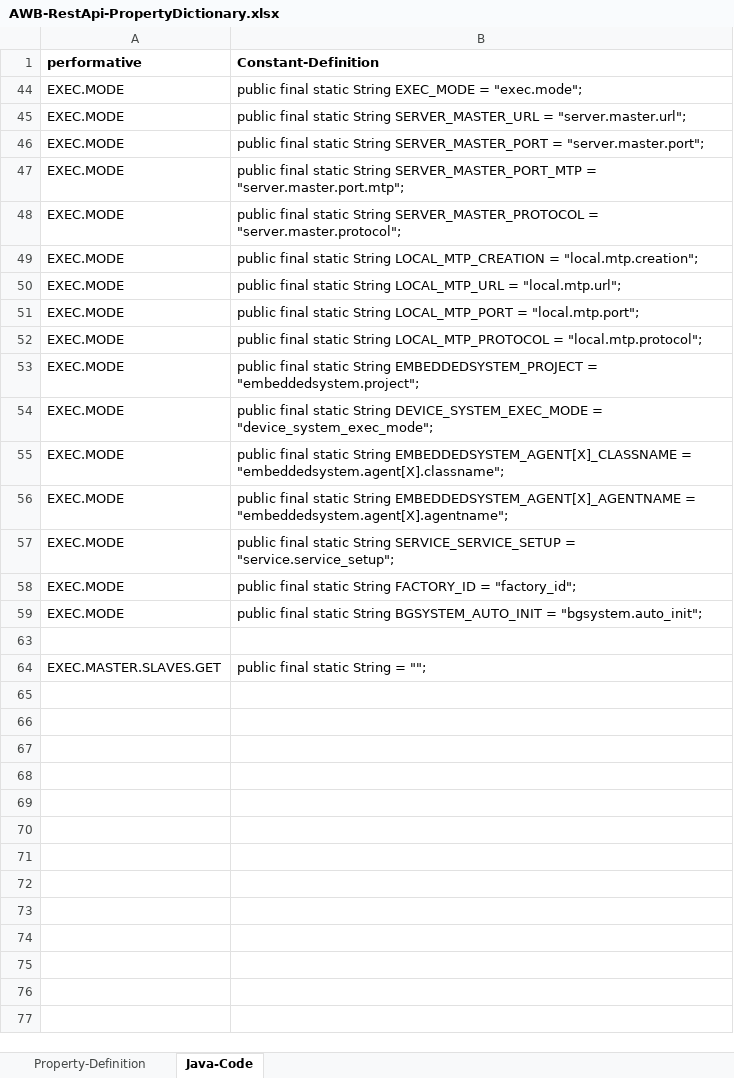
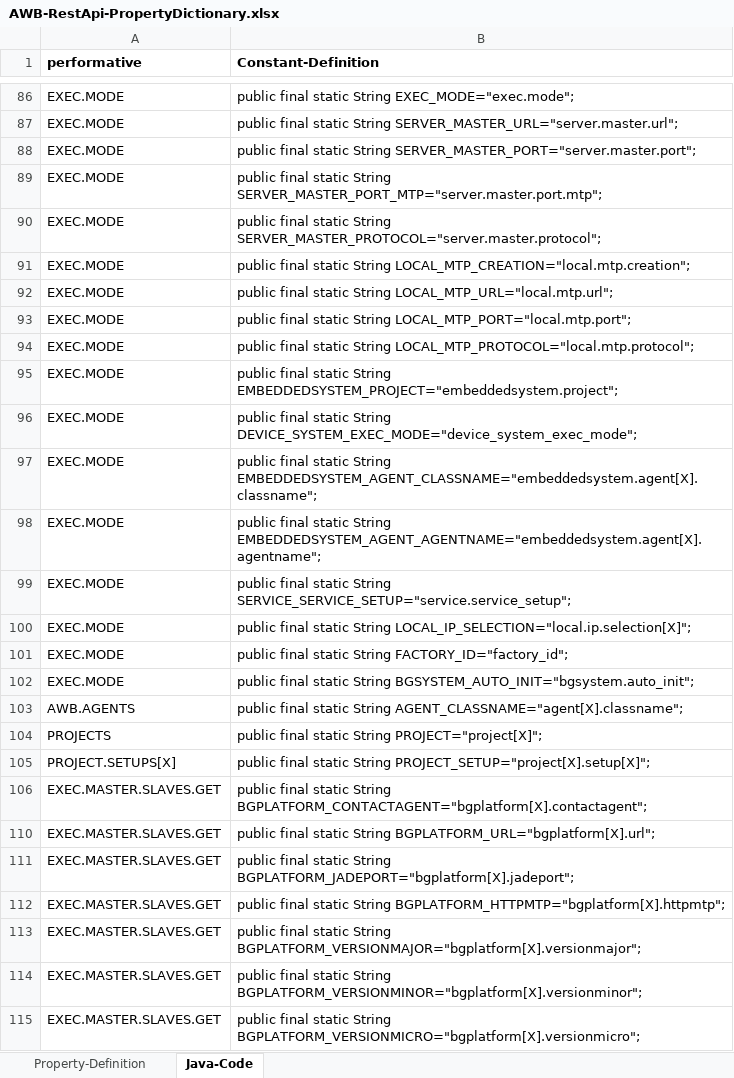
Before and after one commit to EnFlexIT/RestAPIs, an Excel workbook: AWB-RestApi-PropertyDictionary.xlsx, sheet Java-Code, drawn as a sheet; only a part is shown, gaps mark what is left out; values as stored, in another font and other column widths than the file's, no borders; addresses are those after the commit; the diff covers the shown part only; the diff names each change by its address in the sheet, - before the commit and + after, or states it on an @@ line.

Commit message:
Updated RestApi-propertyDictionary.
The dictionary now includes the new performative
"exec.master.slaves.get".

```diff
--- a/AWB-RestApi-PropertyDictionary.xlsx (sheet Java-Code)
+++ b/AWB-RestApi-PropertyDictionary.xlsx (sheet Java-Code)
-B86 (Constant-Definition): …static String EXEC_MODE = "exec.mode";
+B86 (Constant-Definition): …static String EXEC_MODE="exec.mode";
-B87 (Constant-Definition): …static String SERVER_MASTER_URL = "server.master.url";
+B87 (Constant-Definition): …static String SERVER_MASTER_URL="server.master.url";
-B88 (Constant-Definition): …static String SERVER_MASTER_PORT = "server.master.port";
+B88 (Constant-Definition): …static String SERVER_MASTER_PORT="server.master.port";
-B89 (Constant-Definition): …static String SERVER_MASTER_PORT_MTP = "server.master.port.mtp";
+B89 (Constant-Definition): …static String SERVER_MASTER_PORT_MTP="server.master.port.mtp";
-B90 (Constant-Definition): …static String SERVER_MASTER_PROTOCOL = "server.master.protocol";
+B90 (Constant-Definition): …static String SERVER_MASTER_PROTOCOL="server.master.protocol";
-B91 (Constant-Definition): …static String LOCAL_MTP_CREATION = "local.mtp.creation";
+B91 (Constant-Definition): …static String LOCAL_MTP_CREATION="local.mtp.creation";
-B92 (Constant-Definition): …static String LOCAL_MTP_URL = "local.mtp.url";
+B92 (Constant-Definition): …static String LOCAL_MTP_URL="local.mtp.url";
-B93 (Constant-Definition): …static String LOCAL_MTP_PORT = "local.mtp.port";
+B93 (Constant-Definition): …static String LOCAL_MTP_PORT="local.mtp.port";
-B94 (Constant-Definition): …static String LOCAL_MTP_PROTOCOL = "local.mtp.protocol";
+B94 (Constant-Definition): …static String LOCAL_MTP_PROTOCOL="local.mtp.protocol";
-B95 (Constant-Definition): …static String EMBEDDEDSYSTEM_PROJECT = "embeddedsystem.project";
+B95 (Constant-Definition): …static String EMBEDDEDSYSTEM_PROJECT="embeddedsystem.project";
-B96 (Constant-Definition): …static String DEVICE_SYSTEM_EXEC_MODE = "device_system_exec_mode";
+B96 (Constant-Definition): …static String DEVICE_SYSTEM_EXEC_MODE="device_system_exec_mode";
-B97 (Constant-Definition): …static String EMBEDDEDSYSTEM_AGENT[X]_CLASSNAME = "embeddedsystem.agent[X].classname";
+B97 (Constant-Definition): …static String EMBEDDEDSYSTEM_AGENT_CLASSNAME="embeddedsystem.agent[X].classname";
-B98 (Constant-Definition): …static String EMBEDDEDSYSTEM_AGENT[X]_AGENTNAME = "embeddedsystem.agent[X].agentname";
+B98 (Constant-Definition): …static String EMBEDDEDSYSTEM_AGENT_AGENTNAME="embeddedsystem.agent[X].agentname";
-B99 (Constant-Definition): …static String SERVICE_SERVICE_SETUP = "service.service_setup";
+B99 (Constant-Definition): …static String SERVICE_SERVICE_SETUP="service.service_setup";
+row 100: EXEC.MODE | public final static String LOCAL_IP_SELECTION="local.ip.selection[X]";
-B101 (Constant-Definition): …static String FACTORY_ID = "factory_id";
+B101 (Constant-Definition): …static String FACTORY_ID="factory_id";
-B102 (Constant-Definition): …static String BGSYSTEM_AUTO_INIT = "bgsystem.auto_init";
+B102 (Constant-Definition): …static String BGSYSTEM_AUTO_INIT="bgsystem.auto_init";
-row 103: (empty)
+row 103: AWB.AGENTS | public final static String AGENT_CLASSNAME="agent[X].classname";
+row 104: PROJECTS | public final static String PROJECT="project[X]";
+row 105: PROJECT.SETUPS[X] | public final static String PROJECT_SETUP="project[X].setup[X]";
+row 106: EXEC.MASTER.SLAVES.GET | public final static String BGPLATFORM_CONTACTAGENT="bgplatform[X].contactagent";
-B110 (Constant-Definition): …static String = "";
+B110 (Constant-Definition): …static String BGPLATFORM_URL="bgplatform[X].url";
+row 111: EXEC.MASTER.SLAVES.GET | public final static String BGPLATFORM_JADEPORT="bgplatform[X].jadeport";
+row 112: EXEC.MASTER.SLAVES.GET | public final static String BGPLATFORM_HTTPMTP="bgplatform[X].httpmtp";
+row 113: EXEC.MASTER.SLAVES.GET | public final static String BGPLATFORM_VERSIONMAJOR="bgplatform[X].versionmajor";
+row 114: EXEC.MASTER.SLAVES.GET | public final static String BGPLATFORM_VERSIONMINOR="bgplatform[X].versionminor";
+row 115: EXEC.MASTER.SLAVES.GET | public final static String BGPLATFORM_VERSIONMICRO="bgplatform[X].versionmicro";
```
Also changed, not shown: 62 added rows elsewhere in this sheet, sheet Property-Definition, formulas that keep their value.
